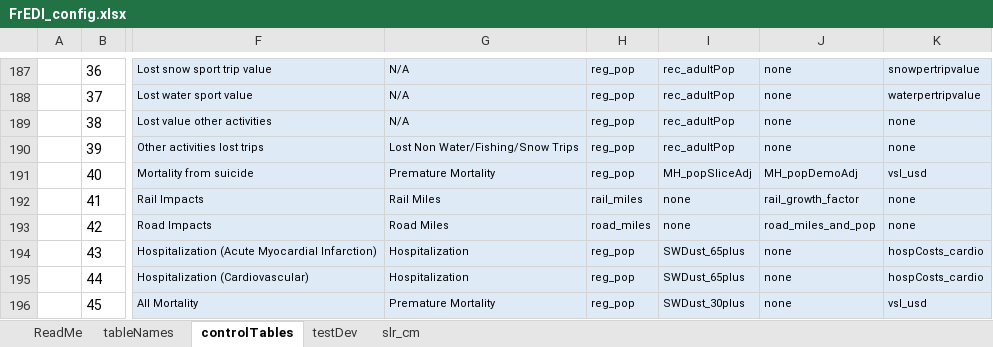
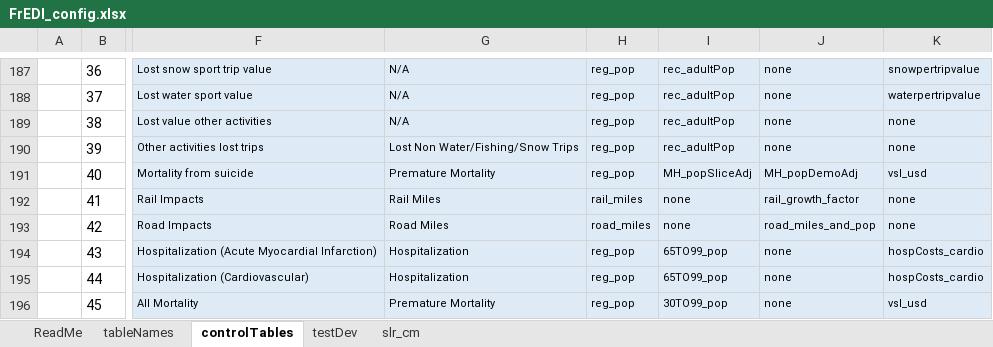
Before and after one commit to USEPA/FrEDI_Data, an Excel workbook: inst/extdata/fredi/FrEDI_config.xlsx, sheet controlTables, drawn as a sheet; only a part is shown, gaps mark what is left out; values as stored, in another font and other column widths than the file's, no borders; conditional formats and table styles not drawn; the diff covers the shown part only; the diff names each change by its address in the sheet, - before the commit and + after, or states it on an @@ line.

```diff
--- a/inst/extdata/fredi/FrEDI_config.xlsx (sheet controlTables)
+++ b/inst/extdata/fredi/FrEDI_config.xlsx (sheet controlTables)
-I194:I195: SWDust_65plus
+I194:I195: 65TO99_pop
-I196: SWDust_30plus
+I196: 30TO99_pop
```
Also changed, not shown: 1 added row, 1 removed row and 17 edited cells elsewhere in this sheet, 2 other files.
